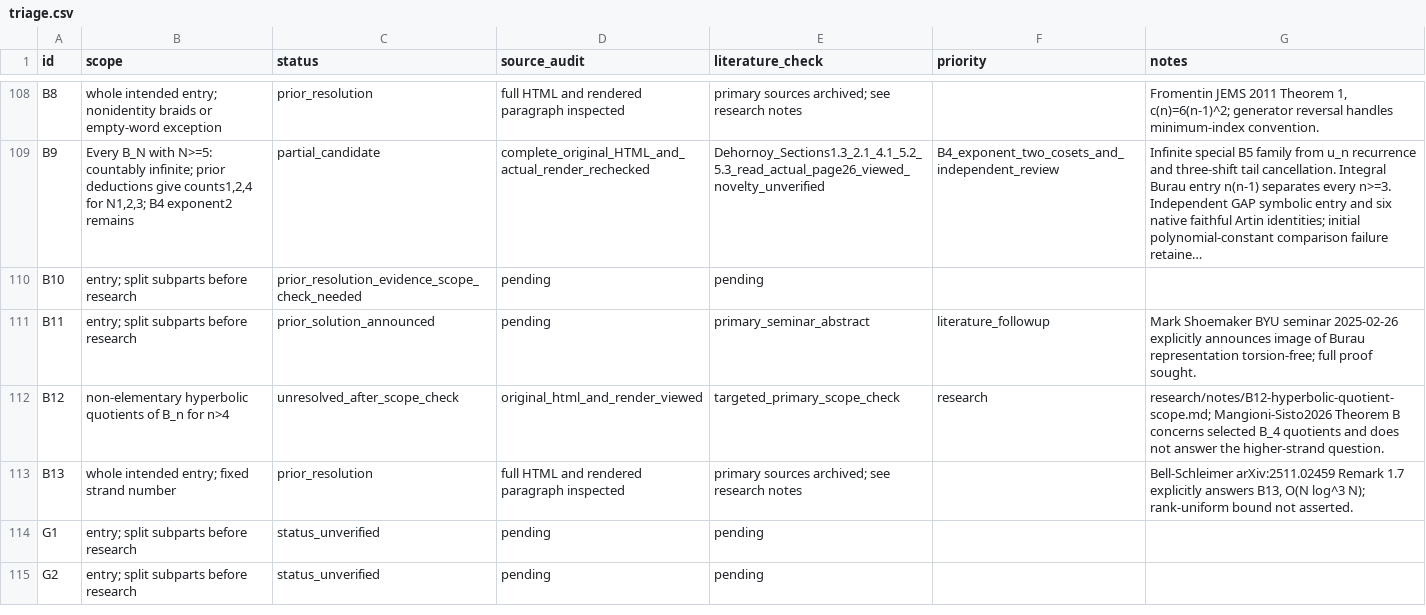
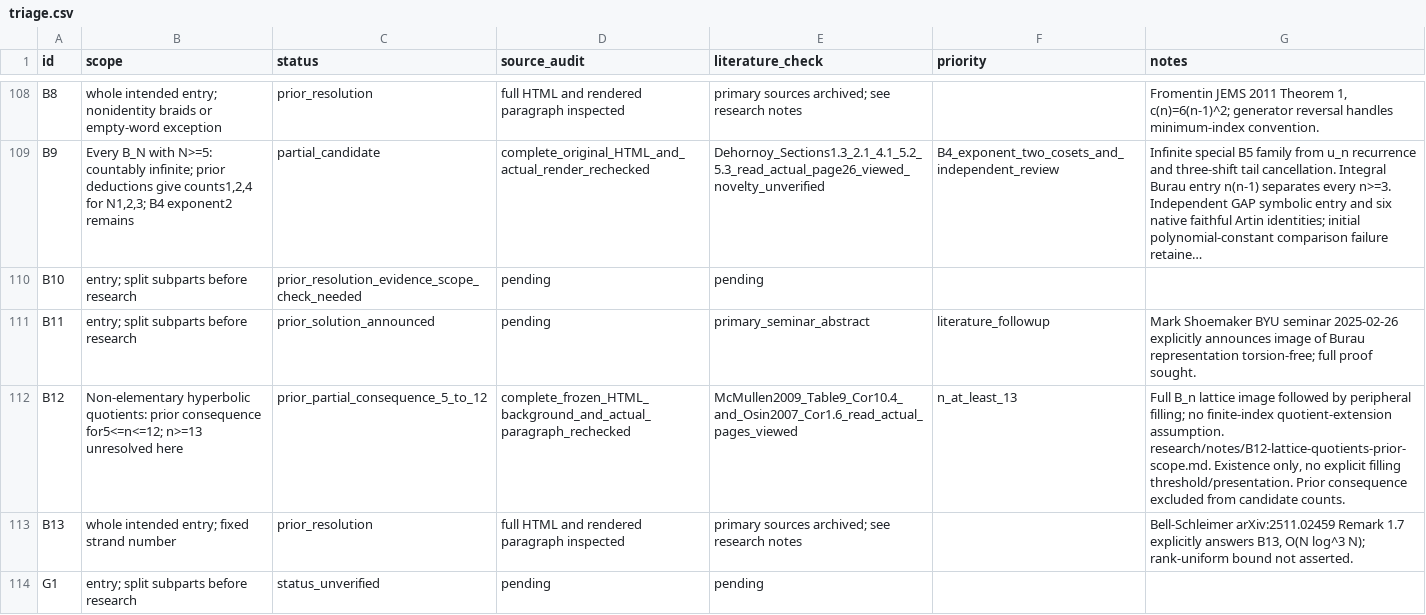
Before and after one commit to JUrban/gworld1, a CSV file: research/triage.csv, drawn as a sheet; only a part is shown, gaps mark what is left out; the shorter side is filled out with more unchanged rows; long unchanged cells end in ….

Commit message:
Record B9 coloring obstruction and prior B12 lattice quotient coverage

```diff
--- a/research/triage.csv
+++ b/research/triage.csv
@@ -111,3 +111,3 @@ B10,entry; split subparts before research,prior_resolution_evidence_scope_check_
 B11,entry; split subparts before research,prior_solution_announced,pending,primary_seminar_abstract,literature_followup,Mark Shoemaker BYU seminar 2025-02-26 explicitly announces image of Burau representation torsion-free; full proof sought.
-B12,non-elementary hyperbolic quotients of B_n for n>4,unresolved_after_scope_check,original_html_and_render_viewed,targeted_primary_scope_check,research,research/notes/B12-hyperbolic-quotient-scope.md; Mangioni-Sisto2026 Theorem B concerns selected B_4 quotients and does not answer the higher-strand question.
+B12,Non-elementary hyperbolic quotients: prior consequence for5<=n<=12; n>=13 unresolved here,prior_partial_consequence_5_to_12,complete_frozen_HTML_background_and_actual_paragraph_rechecked,McMullen2009_Table9_Cor10.4_and_Osin2007_Cor1.6_read_actual_pages_viewed,n_at_least_13,"Full B_n lattice image followed by peripheral filling; no finite-index quotient-extension assumption. research/notes/B12-lattice-quotients-prior-scope.md. Existence only, no explicit filling threshold/presentation. Prior consequence excluded from candidate counts."
 B13,whole intended entry; fixed strand number,prior_resolution,full HTML and rendered paragraph inspected,primary sources archived; see research notes,,"Bell-Schleimer arXiv:2511.02459 Remark 1.7 explicitly answers B13, O(N log^3 N); rank-uniform bound not asserted."
```
Also changed, not shown: 40 other files.
